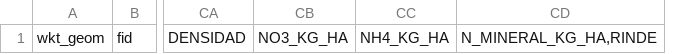
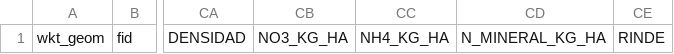
Before and after one commit to franciscocontreras93/agrae_new, a CSV file: tools/extras/resumen.csv, drawn as a sheet; only a part is shown, gaps mark what is left out; removed rows and columns are numbered as before the commit, all else as after; the diff names each change by its address in the sheet, - before the commit and + after, or states it on an @@ line.

```diff
--- a/tools/extras/resumen.csv
+++ b/tools/extras/resumen.csv
-column CD, row 1: N_MINERAL_KG_HA,RINDE
+column CD, row 1: N_MINERAL_KG_HA
+column CE, row 1: RINDE
```
Also changed, not shown: 7 other files.
